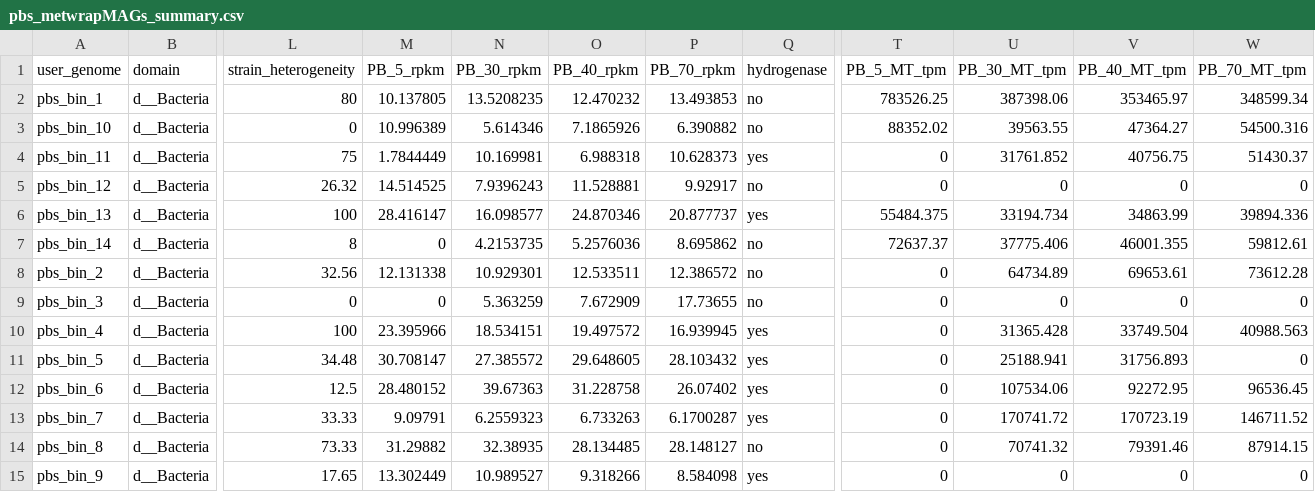
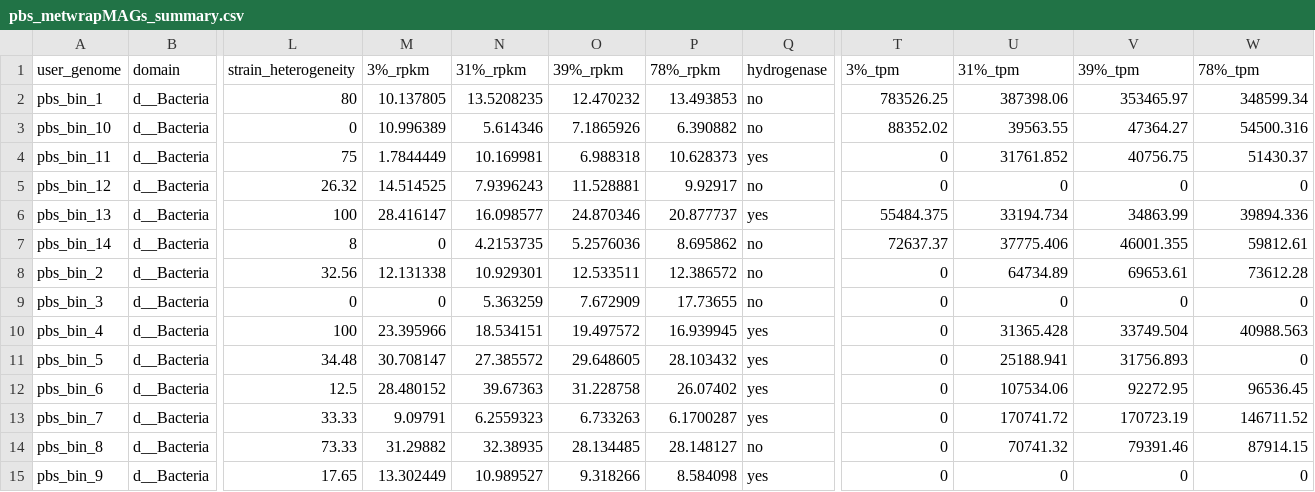
Before and after one commit to Linta-Reji/Reji2025_H2_SoilMoisture, a CSV file: data/pbs_metwrapMAGs_summary.csv, drawn as a sheet; only a part is shown, gaps mark what is left out; the diff names each change by its address in the sheet, - before the commit and + after, or states it on an @@ line.

```diff
--- a/data/pbs_metwrapMAGs_summary.csv
+++ b/data/pbs_metwrapMAGs_summary.csv
-M1: PB_5_rpkm
+M1: 3%_rpkm
-N1: PB_30_rpkm
+N1: 31%_rpkm
-O1: PB_40_rpkm
+O1: 39%_rpkm
-P1: PB_70_rpkm
+P1: 78%_rpkm
-T1: PB_5_MT_tpm
+T1: 3%_tpm
-U1: PB_30_MT_tpm
+U1: 31%_tpm
-V1: PB_40_MT_tpm
+V1: 39%_tpm
-W1: PB_70_MT_tpm
+W1: 78%_tpm
```
Also changed, not shown: data/forest_metwrapMAGs_cumul_summary.csv, data/meadow_metwrapMAGs_summary.csv, 38 other files.
